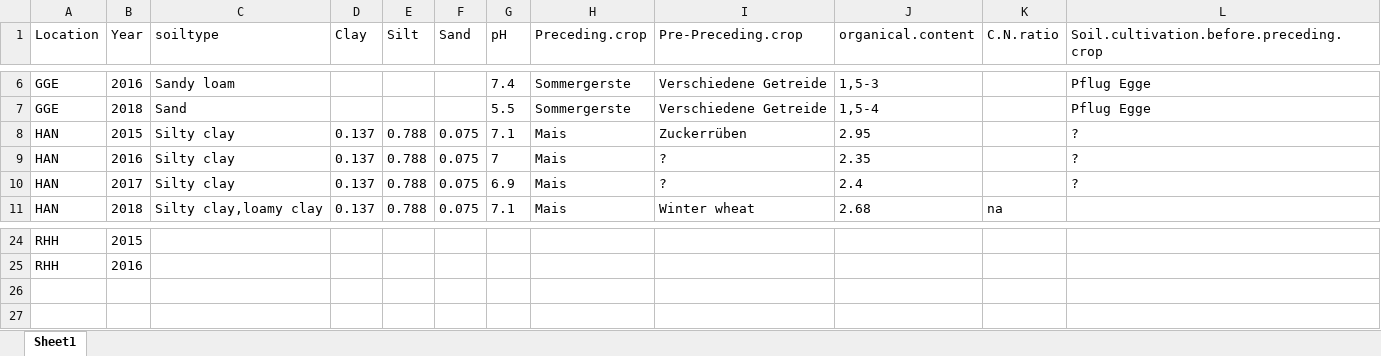
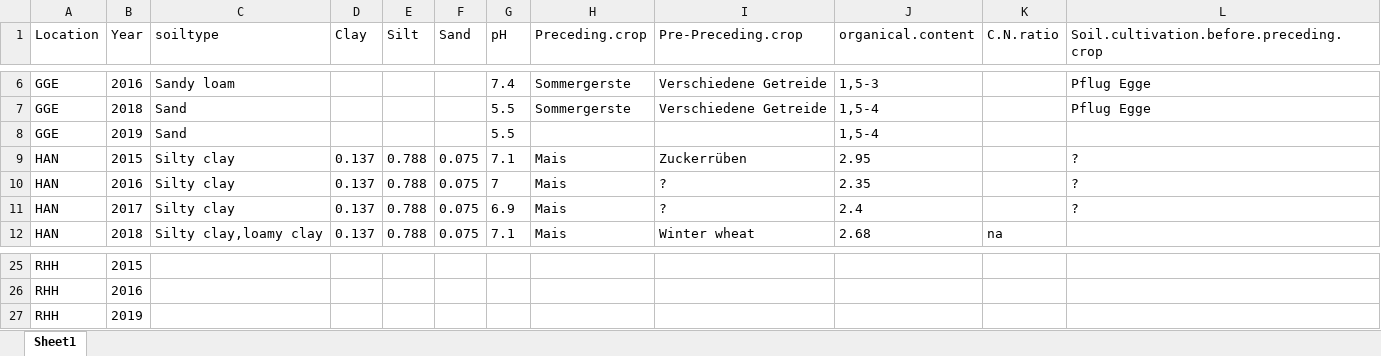
Before and after one commit to tillrose/BRIWECS_Data_Publication, an Excel workbook: output/soil.xlsx, sheet Sheet1, drawn as a sheet; only a part is shown, gaps mark what is left out; values as stored, in another font and other column widths than the file's, no borders; the diff names each change by its address in the sheet, - before the commit and + after, or states it on an @@ line.

```diff
--- a/output/soil.xlsx (sheet Sheet1)
+++ b/output/soil.xlsx (sheet Sheet1)
+row 8: GGE | 2019 | Sand |  |  |  | 5.5 |  |  | 1,5-4
+row 27: RHH | 2019
```
Also changed, not shown: output/diseaase_record.xlsx, output/fertilizer.xlsx, 7 other files.
